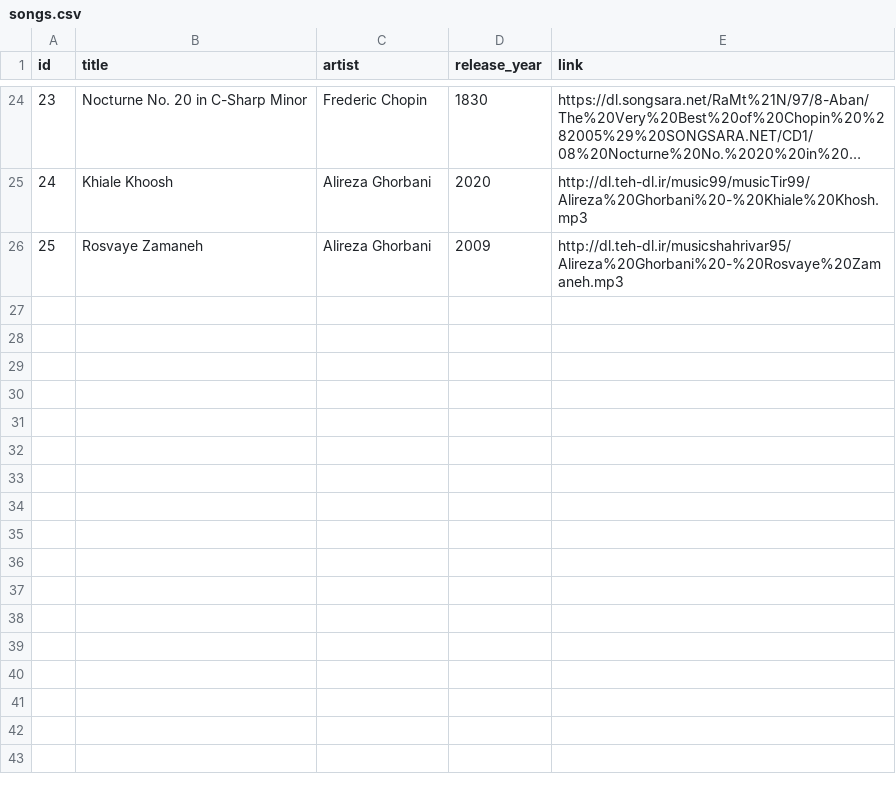
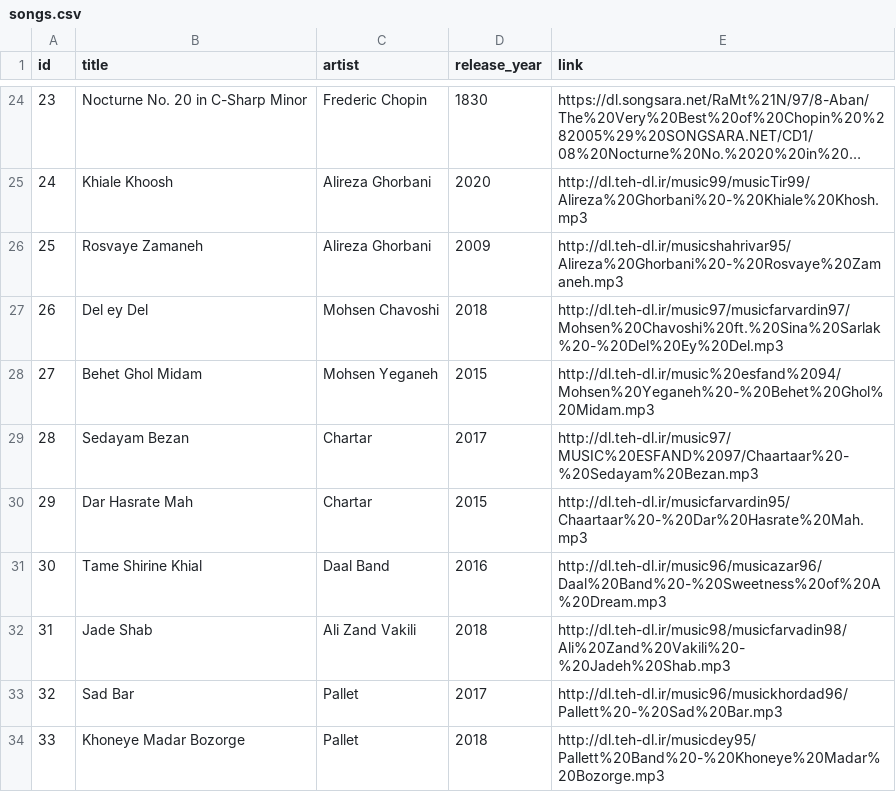
Before and after one commit to daniyalmaroufi/dspotify, a CSV file: songs.csv, drawn as a sheet; only a part is shown, gaps mark what is left out; long unchanged cells end in …; the diff names each change by its address in the sheet, - before the commit and + after, or states it on an @@ line.

Commit message:
added import liked songs

```diff
--- a/songs.csv
+++ b/songs.csv
+row 27: 26 | Del ey Del | Mohsen Chavoshi | 2018 | http://dl.teh-dl.ir/music97/musicfarvardin97/Mohsen%20Chavoshi%20ft.%20Sina%20Sarlak%20-%20Del%20Ey%20Del.mp3
+row 28: 27 | Behet Ghol Midam | Mohsen Yeganeh | 2015 | http://dl.teh-dl.ir/music%20esfand%2094/Mohsen%20Yeganeh%20-%20Behet%20Ghol%20Midam.mp3
+row 29: 28 | Sedayam Bezan | Chartar | 2017 | http://dl.teh-dl.ir/music97/MUSIC%20ESFAND%2097/Chaartaar%20-%20Sedayam%20Bezan.mp3
+row 30: 29 | Dar Hasrate Mah | Chartar | 2015 | http://dl.teh-dl.ir/musicfarvardin95/Chaartaar%20-%20Dar%20Hasrate%20Mah.mp3
+row 31: 30 | Tame Shirine Khial | Daal Band | 2016 | http://dl.teh-dl.ir/music96/musicazar96/Daal%20Band%20-%20Sweetness%20of%20A%20Dream.mp3
+row 32: 31 | Jade Shab | Ali Zand Vakili | 2018 | http://dl.teh-dl.ir/music98/musicfarvadin98/Ali%20Zand%20Vakili%20-%20Jadeh%20Shab.mp3
+row 33: 32 | Sad Bar | Pallet | 2017 | http://dl.teh-dl.ir/music96/musickhordad96/Pallett%20-%20Sad%20Bar.mp3
+row 34: 33 | Khoneye Madar Bozorge | Pallet | 2018 | http://dl.teh-dl.ir/musicdey95/Pallett%20Band%20-%20Khoneye%20Madar%20Bozorge.mp3
```
Also changed, not shown: 4 other files.
